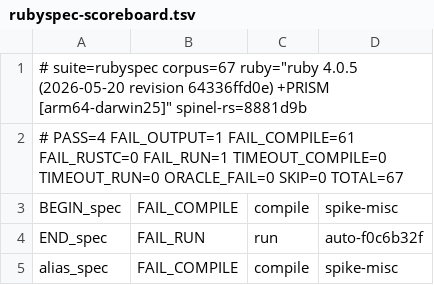
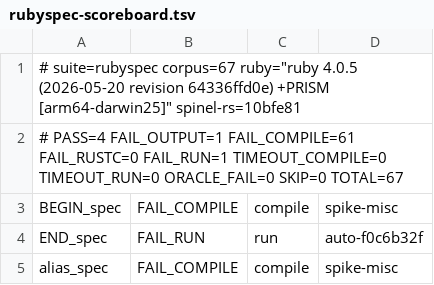
Before and after one commit to ryanseys/zeo, a TSV file: conformance/rubyspec-scoreboard.tsv, drawn as a sheet; only a part is shown.

```diff
--- a/conformance/rubyspec-scoreboard.tsv
+++ b/conformance/rubyspec-scoreboard.tsv
@@ -1,2 +1,2 @@
-# suite=rubyspec corpus=67 ruby="ruby 4.0.5 (2026-05-20 revision 64336ffd0e) +PRISM [arm64-darwin25]" spinel-rs=8881d9b
+# suite=rubyspec corpus=67 ruby="ruby 4.0.5 (2026-05-20 revision 64336ffd0e) +PRISM [arm64-darwin25]" spinel-rs=10bfe81
 # PASS=4 FAIL_OUTPUT=1 FAIL_COMPILE=61 FAIL_RUSTC=0 FAIL_RUN=1 TIMEOUT_COMPILE=0 TIMEOUT_RUN=0 ORACLE_FAIL=0 SKIP=0 TOTAL=67
```
Also changed, not shown: conformance/scoreboard.tsv, 11 other files.
